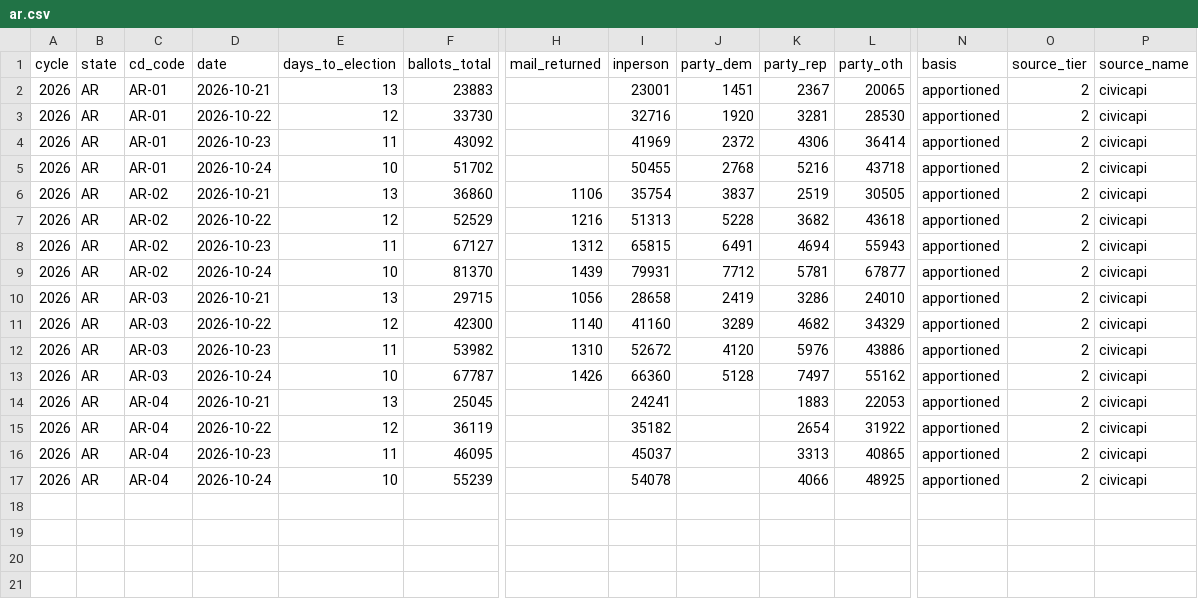
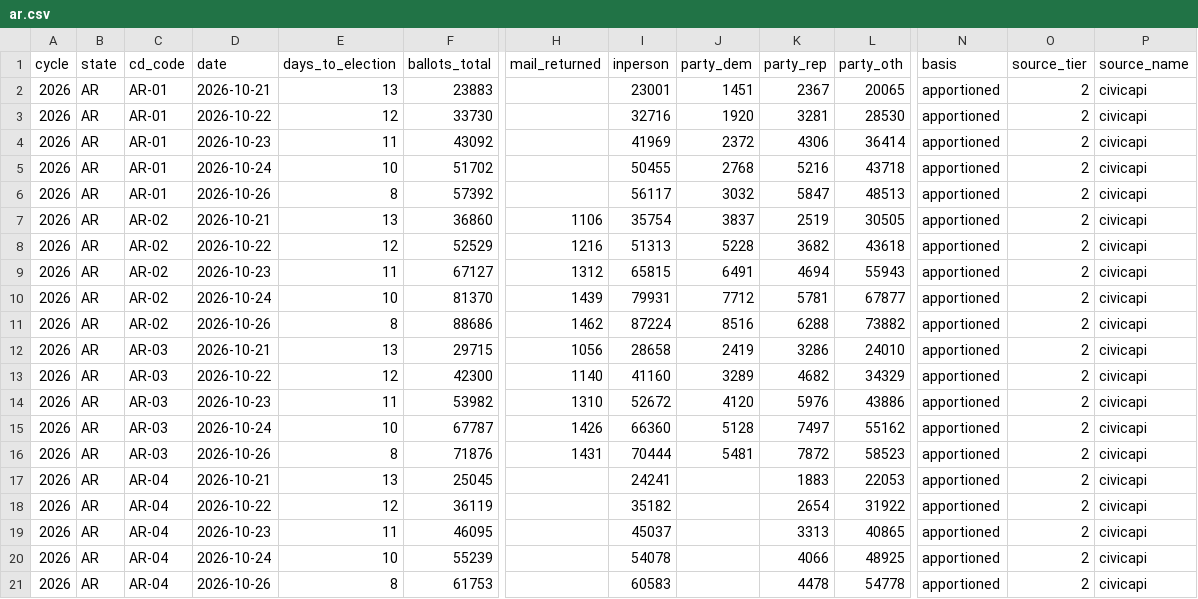
Before and after one commit to ElectIndex/26_early_vote, a CSV file: output/districts/ar.csv, drawn as a sheet; only a part is shown, gaps mark what is left out; rows hold the shown columns only; the diff names each change by its address in the sheet, - before the commit and + after, or states it on an @@ line.

Commit message:
data: early vote 2026-10-26

```diff
--- a/output/districts/ar.csv
+++ b/output/districts/ar.csv
+row 6: 2026 | AR | AR-01 | 2026-10-26 | 8 | 57392 |  | 56117 | 3032 | 5847 | 48513 | apportioned | 2 | civicapi
+row 11: 2026 | AR | AR-02 | 2026-10-26 | 8 | 88686 | 1462 | 87224 | 8516 | 6288 | 73882 | apportioned | 2 | civicapi
+row 16: 2026 | AR | AR-03 | 2026-10-26 | 8 | 71876 | 1431 | 70444 | 5481 | 7872 | 58523 | apportioned | 2 | civicapi
+row 21: 2026 | AR | AR-04 | 2026-10-26 | 8 | 61753 |  | 60583 |  | 4478 | 54778 | apportioned | 2 | civicapi
```
Also changed, not shown: output/counterfactual.csv, output/counterfactual_districts_latest.csv, 9 other files.
